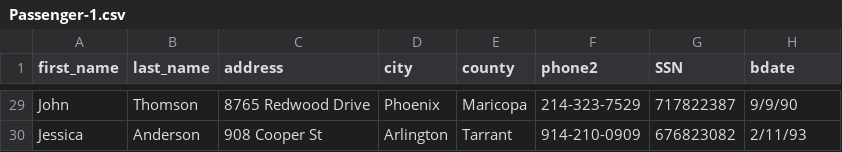
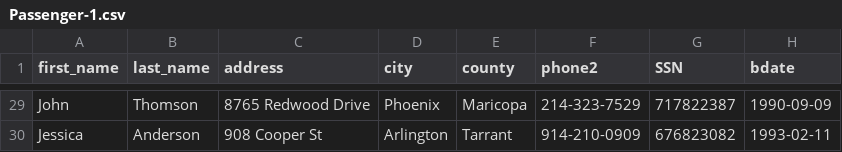
Before and after one commit to korot0/DBProject1, a CSV file: Passenger-1.csv, drawn as a sheet; only a part is shown, gaps mark what is left out; the diff covers the shown part only; the diff names each change by its address in the sheet, - before the commit and + after, or states it on an @@ line.

```diff
--- a/Passenger-1.csv
+++ b/Passenger-1.csv
-H29 (bdate): 9/9/90
+H29 (bdate): 1990-09-09
-H30 (bdate): 2/11/93
+H30 (bdate): 1993-02-11
```
Also changed, not shown: 27 edited cells elsewhere in this file, 2 other files.
